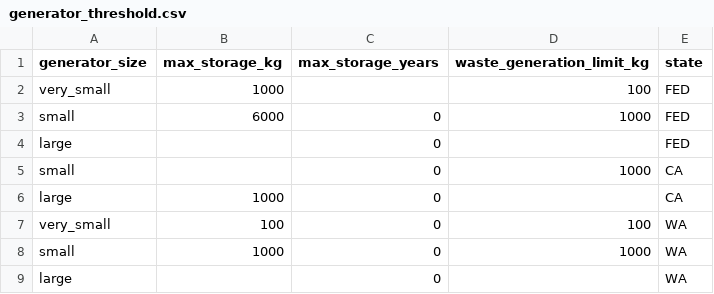
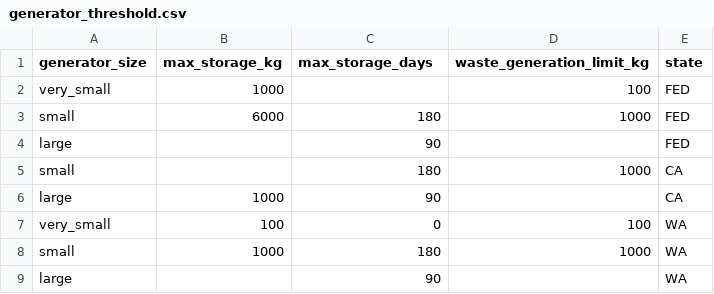
Before and after one commit to NREL/ABSiCE, a CSV file: policy_regulation/generator_threshold.csv, drawn as a sheet.

```diff
--- a/policy_regulation/generator_threshold.csv
+++ b/policy_regulation/generator_threshold.csv
@@ -1,9 +1,9 @@
-generator_size,max_storage_kg,max_storage_years,waste_generation_limit_kg,state
+generator_size,max_storage_kg,max_storage_days,waste_generation_limit_kg,state
 very_small,1000,,100,FED
-small,6000,0,1000,FED
-large,,0,,FED
-small,,0,1000,CA
-large,1000,0,,CA
+small,6000,180,1000,FED
+large,,90,,FED
+small,,180,1000,CA
+large,1000,90,,CA
 very_small,100,0,100,WA
-small,1000,0,1000,WA
-large,,0,,WA
+small,1000,180,1000,WA
+large,,90,,WA
```
Also changed, not shown: TEMP/recycler_data.csv, 10 other files.
